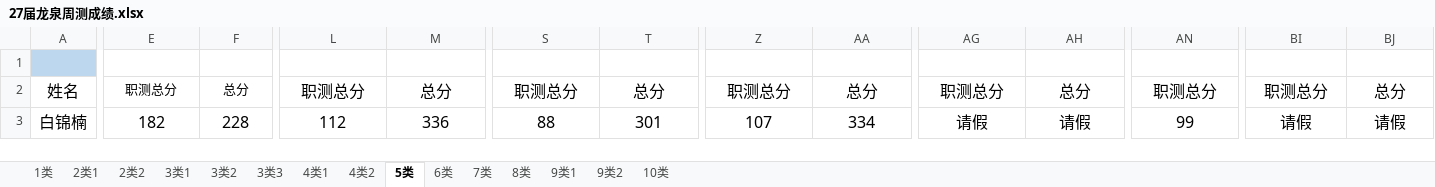
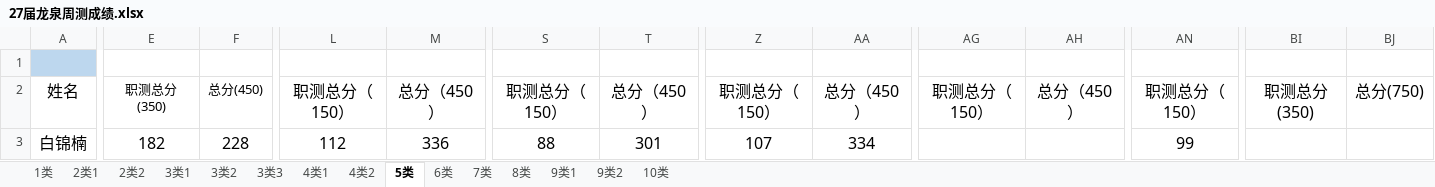
Before and after one commit to ZhangDN731/lqxqcjfx, an Excel workbook: 27届龙泉周测成绩.xlsx, sheet 5类, drawn as a sheet; only a part is shown, gaps mark what is left out; values as stored, in another font and other column widths than the file's, no borders; the diff covers the shown part only; the diff names each change by its address in the sheet, - before the commit and + after, or states it on an @@ line.

```diff
--- a/27届龙泉周测成绩.xlsx (sheet 5类)
+++ b/27届龙泉周测成绩.xlsx (sheet 5类)
-E2: 职测总分
+E2: 职测总分(350)
-F2: 总分
+F2: 总分(450)
-L2: 职测总分
+L2: 职测总分（150）
-M2: 总分
+M2: 总分（450）
-S2: 职测总分
+S2: 职测总分（150）
-T2: 总分
+T2: 总分（450）
-Z2: 职测总分
+Z2: 职测总分（150）
-AA2: 总分
+AA2: 总分（450）
-AG2: 职测总分
+AG2: 职测总分（150）
-AH2: 总分
+AH2: 总分（450）
-AN2: 职测总分
+AN2: 职测总分（150）
-BI2: 职测总分
+BI2: 职测总分(350)
-BJ2: 总分
+BJ2: 总分(750)
-AG3: 请假
+AG3: (empty)
-AH3: 请假
+AH3: (empty)
-BI3: 请假
+BI3: (empty)
-BJ3: 请假
+BJ3: (empty)
```
Also changed, not shown: 726 edited cells elsewhere in this sheet, sheet 9类2, sheet 4类2, sheet 2类2, sheet 4类1, sheet 9类1, sheet 3类3, 8 more sheets.
